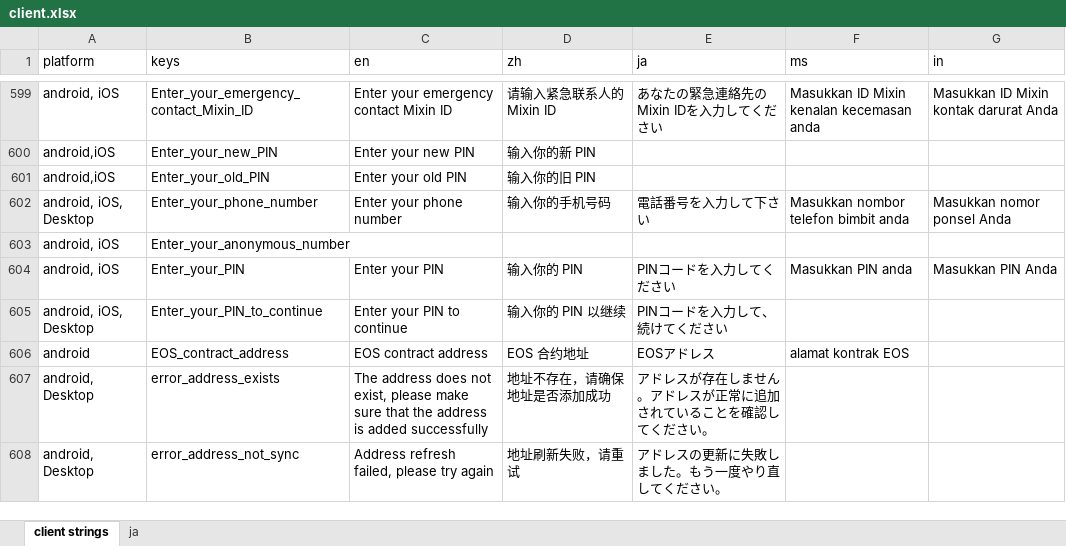
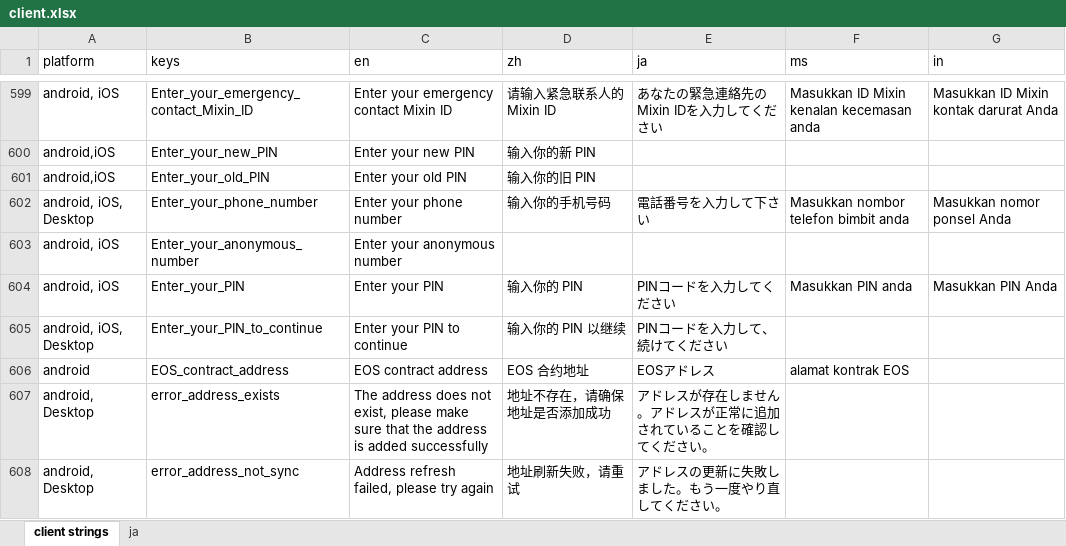
Before and after one commit to Tougee/sync-google-sheet, an Excel workbook: client.xlsx, sheet client strings, drawn as a sheet; only a part is shown, gaps mark what is left out; values as stored, in another font and other column widths than the file's, no borders; charts and pictures and conditional formats not drawn; the diff names each change by its address in the sheet, - before the commit and + after, or states it on an @@ line.

Commit message:
update client.xlsx

```diff
--- a/client.xlsx (sheet client strings)
+++ b/client.xlsx (sheet client strings)
-C603 (en): (empty)
+C603 (en): Enter your anonymous number
```
